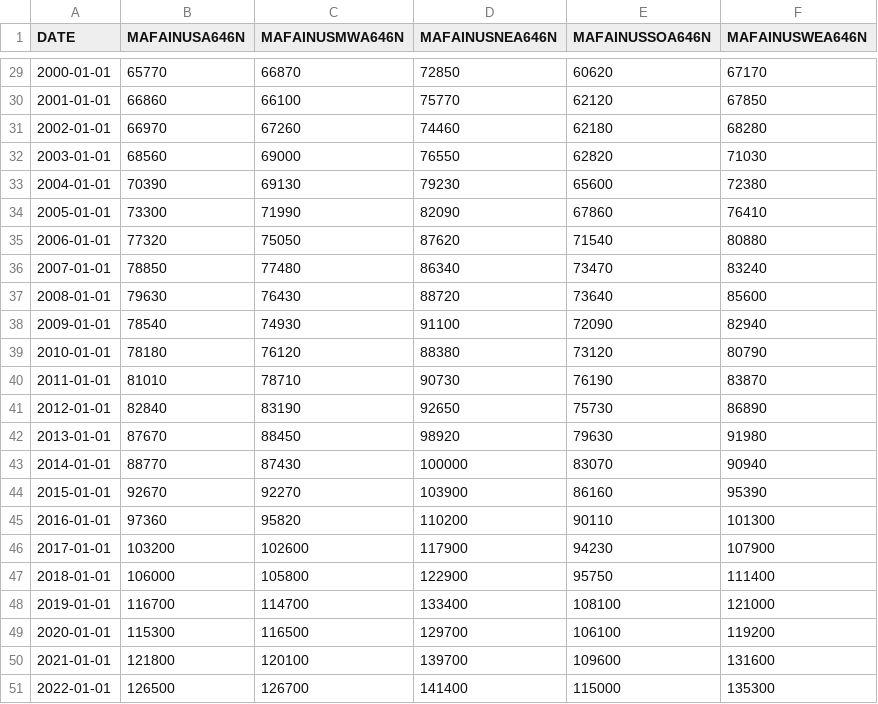
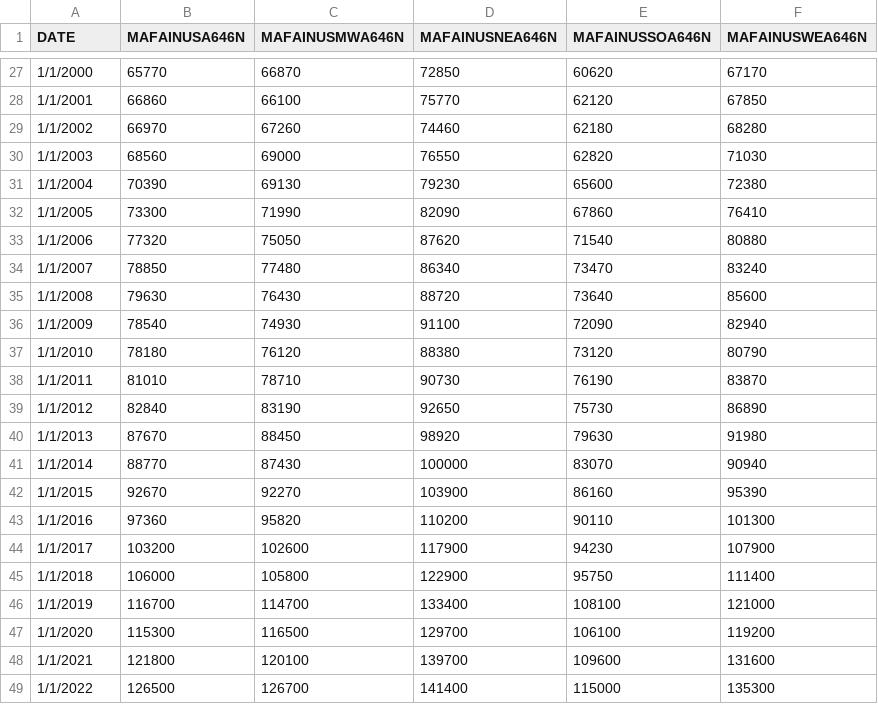
Before and after one commit to leeangel0428/Project-3-Group-2, a CSV file: Resources/Mean Family income 1973 - EOD 2023.csv, drawn as a sheet; only a part is shown, gaps mark what is left out; the diff covers the shown part only.

```diff
--- a/Resources/Mean Family income 1973 - EOD 2023.csv
+++ b/Resources/Mean Family income 1973 - EOD 2023.csv
@@ -29,23 +27,23 @@ DATE,MAFAINUSA646N,MAFAINUSMWA646N,MAFAINUSNEA646N,MAFAINUSSOA646N,MAFAINUSWEA64
-2000-01-01,65770,66870,72850,60620,67170
-2001-01-01,66860,66100,75770,62120,67850
-2002-01-01,66970,67260,74460,62180,68280
-2003-01-01,68560,69000,76550,62820,71030
-2004-01-01,70390,69130,79230,65600,72380
-2005-01-01,73300,71990,82090,67860,76410
-2006-01-01,77320,75050,87620,71540,80880
-2007-01-01,78850,77480,86340,73470,83240
-2008-01-01,79630,76430,88720,73640,85600
-2009-01-01,78540,74930,91100,72090,82940
-2010-01-01,78180,76120,88380,73120,80790
-2011-01-01,81010,78710,90730,76190,83870
-2012-01-01,82840,83190,92650,75730,86890
-2013-01-01,87670,88450,98920,79630,91980
-2014-01-01,88770,87430,100000,83070,90940
-2015-01-01,92670,92270,103900,86160,95390
-2016-01-01,97360,95820,110200,90110,101300
-2017-01-01,103200,102600,117900,94230,107900
-2018-01-01,106000,105800,122900,95750,111400
-2019-01-01,116700,114700,133400,108100,121000
-2020-01-01,115300,116500,129700,106100,119200
-2021-01-01,121800,120100,139700,109600,131600
-2022-01-01,126500,126700,141400,115000,135300
+1/1/2000,65770,66870,72850,60620,67170
+1/1/2001,66860,66100,75770,62120,67850
+1/1/2002,66970,67260,74460,62180,68280
+1/1/2003,68560,69000,76550,62820,71030
+1/1/2004,70390,69130,79230,65600,72380
+1/1/2005,73300,71990,82090,67860,76410
+1/1/2006,77320,75050,87620,71540,80880
+1/1/2007,78850,77480,86340,73470,83240
+1/1/2008,79630,76430,88720,73640,85600
+1/1/2009,78540,74930,91100,72090,82940
+1/1/2010,78180,76120,88380,73120,80790
+1/1/2011,81010,78710,90730,76190,83870
+1/1/2012,82840,83190,92650,75730,86890
+1/1/2013,87670,88450,98920,79630,91980
+1/1/2014,88770,87430,100000,83070,90940
+1/1/2015,92670,92270,103900,86160,95390
+1/1/2016,97360,95820,110200,90110,101300
+1/1/2017,103200,102600,117900,94230,107900
+1/1/2018,106000,105800,122900,95750,111400
+1/1/2019,116700,114700,133400,108100,121000
+1/1/2020,115300,116500,129700,106100,119200
+1/1/2021,121800,120100,139700,109600,131600
+1/1/2022,126500,126700,141400,115000,135300
```
Also changed, not shown: 2 removed rows and 25 edited cells elsewhere in this file, Resources/Average House Pricing Q1 1973 - Q1 2023 (all regions).csv, Resources/MORTGAGE30US.csv, 1 other file.
